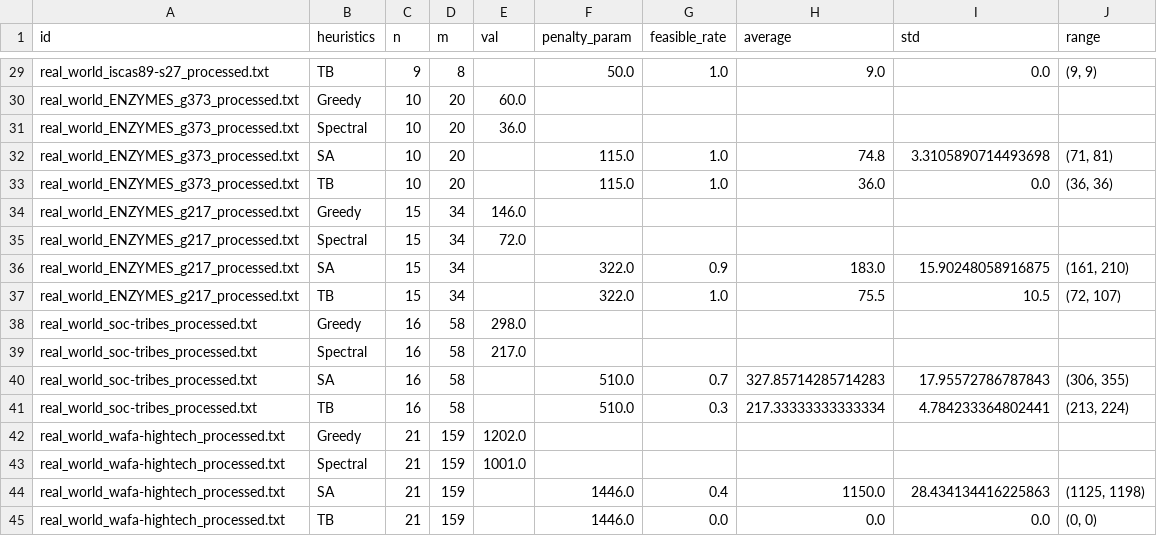
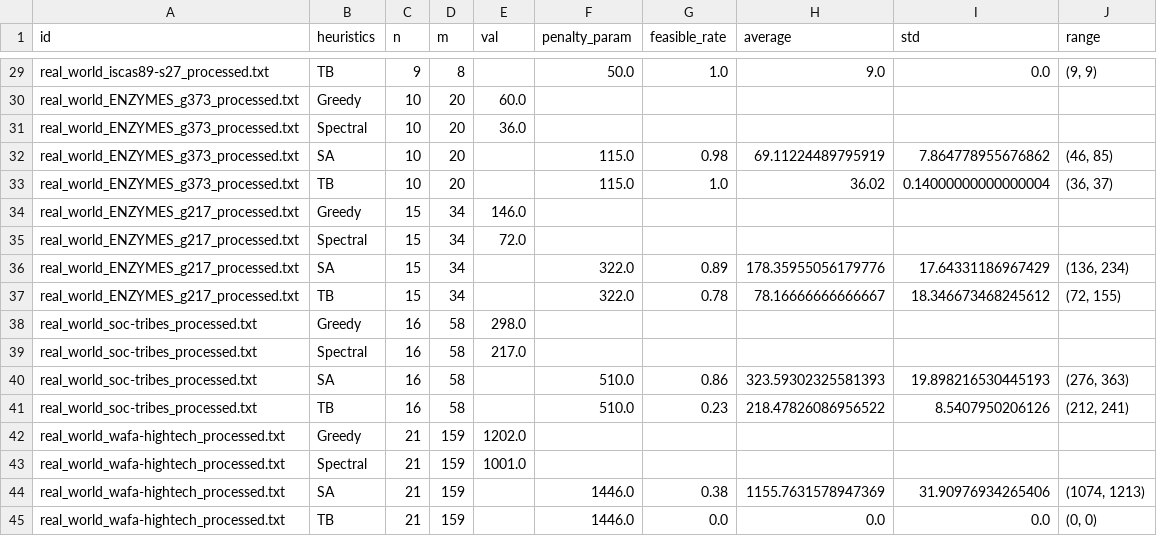
Before and after one commit to DarkTXYZ/qubo-minla, a CSV file: exp_2_results.csv, drawn as a sheet; only a part is shown, gaps mark what is left out; the diff covers the shown part only.

```diff
--- a/exp_2_results.csv
+++ b/exp_2_results.csv
@@ -31,15 +31,15 @@ real_world_ENZYMES_g373_processed.txt,Greedy,10,20,60.0,,,,,
 real_world_ENZYMES_g373_processed.txt,Spectral,10,20,36.0,,,,,
-real_world_ENZYMES_g373_processed.txt,SA,10,20,,115.0,1.0,74.8,3.3105890714493698,"(71, 81)"
-real_world_ENZYMES_g373_processed.txt,TB,10,20,,115.0,1.0,36.0,0.0,"(36, 36)"
+real_world_ENZYMES_g373_processed.txt,SA,10,20,,115.0,0.98,69.11224489795919,7.864778955676862,"(46, 85)"
+real_world_ENZYMES_g373_processed.txt,TB,10,20,,115.0,1.0,36.02,0.14000000000000004,"(36, 37)"
 real_world_ENZYMES_g217_processed.txt,Greedy,15,34,146.0,,,,,
 real_world_ENZYMES_g217_processed.txt,Spectral,15,34,72.0,,,,,
-real_world_ENZYMES_g217_processed.txt,SA,15,34,,322.0,0.9,183.0,15.90248058916875,"(161, 210)"
-real_world_ENZYMES_g217_processed.txt,TB,15,34,,322.0,1.0,75.5,10.5,"(72, 107)"
+real_world_ENZYMES_g217_processed.txt,SA,15,34,,322.0,0.89,178.35955056179776,17.64331186967429,"(136, 234)"
+real_world_ENZYMES_g217_processed.txt,TB,15,34,,322.0,0.78,78.16666666666667,18.346673468245612,"(72, 155)"
 real_world_soc-tribes_processed.txt,Greedy,16,58,298.0,,,,,
 real_world_soc-tribes_processed.txt,Spectral,16,58,217.0,,,,,
-real_world_soc-tribes_processed.txt,SA,16,58,,510.0,0.7,327.85714285714283,17.95572786787843,"(306, 355)"
-real_world_soc-tribes_processed.txt,TB,16,58,,510.0,0.3,217.33333333333334,4.784233364802441,"(213, 224)"
+real_world_soc-tribes_processed.txt,SA,16,58,,510.0,0.86,323.59302325581393,19.898216530445193,"(276, 363)"
+real_world_soc-tribes_processed.txt,TB,16,58,,510.0,0.23,218.47826086956522,8.5407950206126,"(212, 241)"
 real_world_wafa-hightech_processed.txt,Greedy,21,159,1202.0,,,,,
 real_world_wafa-hightech_processed.txt,Spectral,21,159,1001.0,,,,,
-real_world_wafa-hightech_processed.txt,SA,21,159,,1446.0,0.4,1150.0,28.434134416225863,"(1125, 1198)"
+real_world_wafa-hightech_processed.txt,SA,21,159,,1446.0,0.38,1155.7631578947369,31.90976934265406,"(1074, 1213)"
 real_world_wafa-hightech_processed.txt,TB,21,159,,1446.0,0.0,0.0,0.0,"(0, 0)"
```
Also changed, not shown: 31 edited cells elsewhere in this file, exp_2_warm_start_results.csv.
